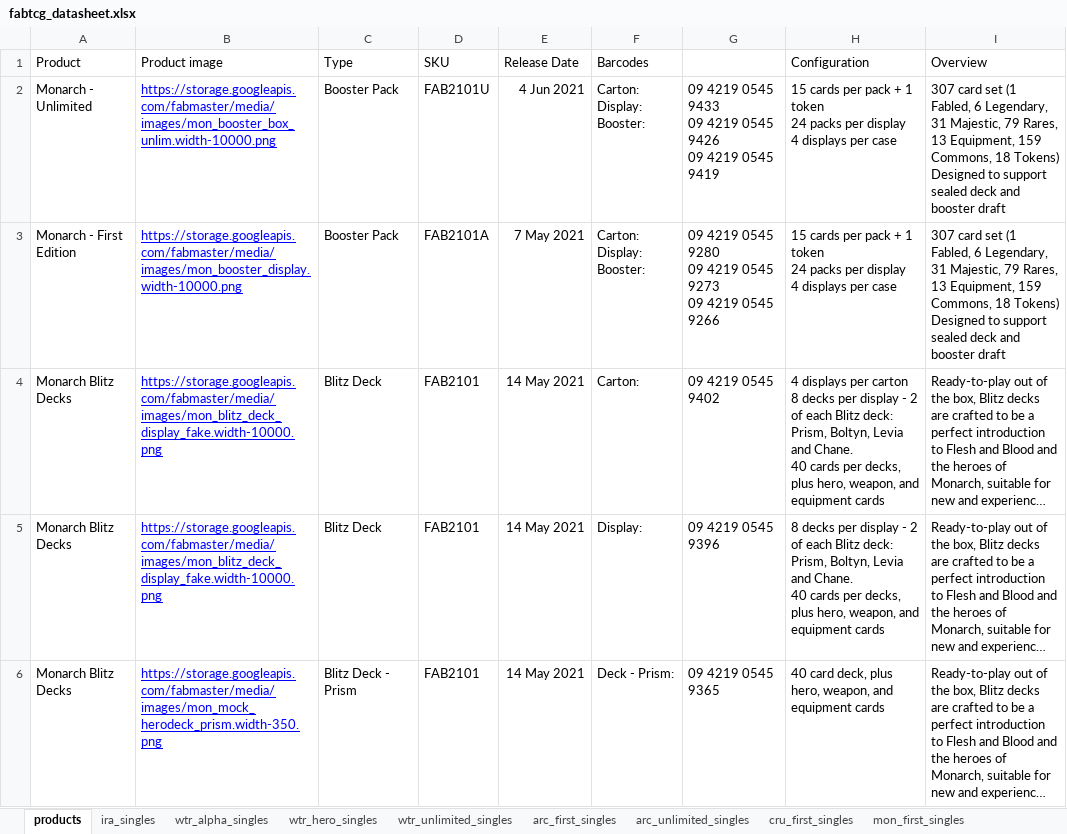
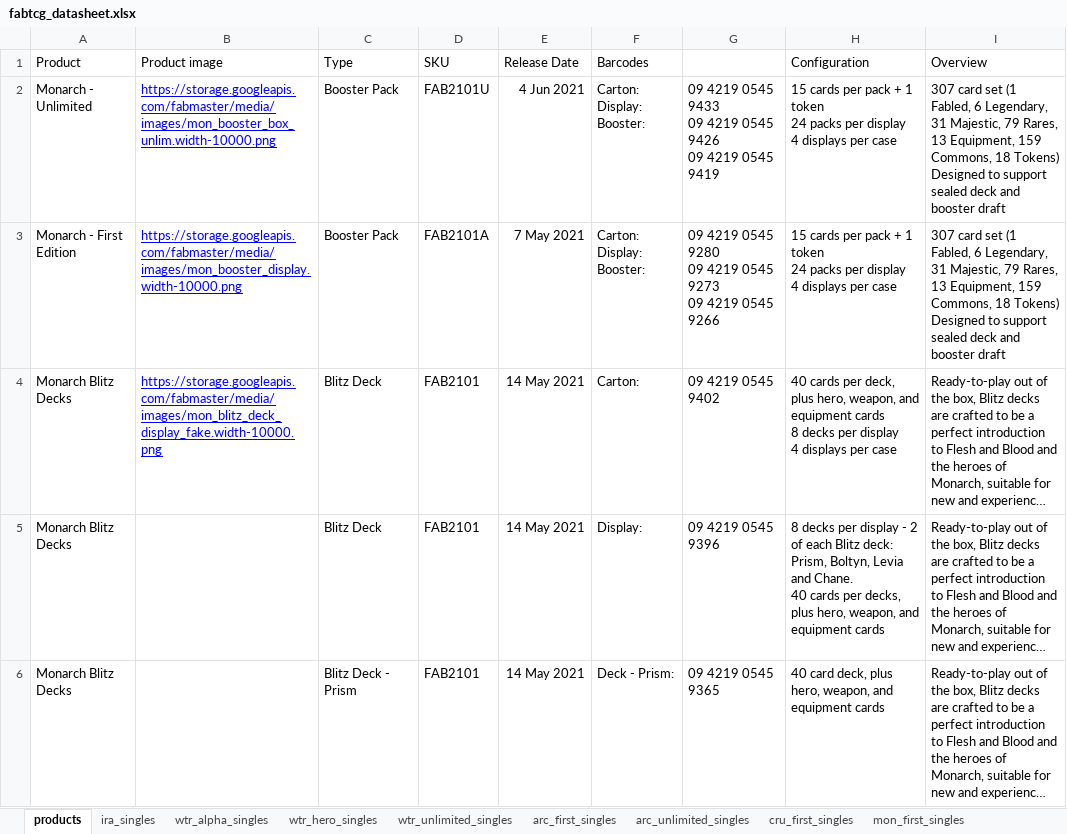
Before and after one commit to Cardtech-io/fabdb, an Excel workbook: storage/carddb/fabtcg_datasheet.xlsx, sheet products, drawn as a sheet; only a part is shown; long unchanged cells end in …; values as stored, in another font and other column widths than the file's, no borders; ↵ is a line break in a cell; the diff covers the shown part only; the diff names each change by its address in the sheet, - before the commit and + after, or states it on an @@ line.

Commit message:
Final cards for import.

```diff
--- a/storage/carddb/fabtcg_datasheet.xlsx (sheet products)
+++ b/storage/carddb/fabtcg_datasheet.xlsx (sheet products)
-H4 (Configuration): 4 displays per carton ↵ 8 decks per display - 2 of each Blitz deck: Prism, Boltyn, Levia and Chane. ↵ 40 cards per decks, plus hero, weapon, and equipment cards
+H4 (Configuration): 40 cards per deck, plus hero, weapon, and equipment cards ↵ 8 decks per display ↵ 4 displays per case
-B5 (Product image): https://storage.googleapis.com/fabmaster/media/images/mon_blitz_deck_display_fake.width-10000.png
+B5 (Product image): (empty)
-B6 (Product image): https://storage.googleapis.com/fabmaster/media/images/mon_mock_herodeck_prism.width-350.png
+B6 (Product image): (empty)
```
Also changed, not shown: 3 edited cells elsewhere in this sheet, sheet mon_first_singles, sheet promo_singles, other sheet tabs, formulas that keep their value, 3 other files.
